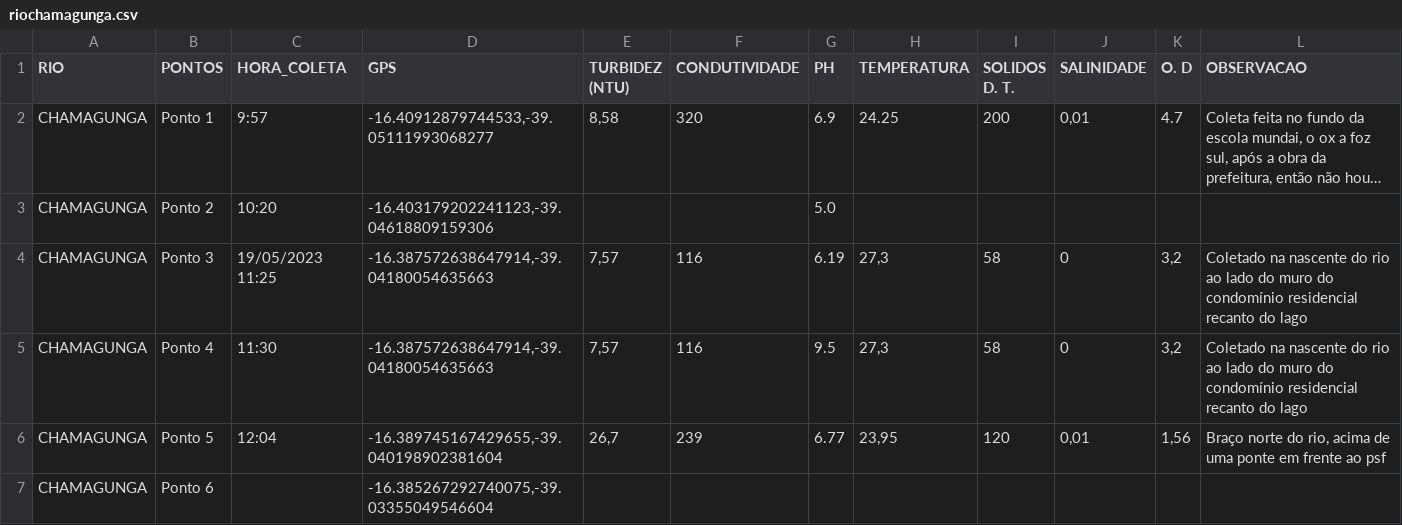
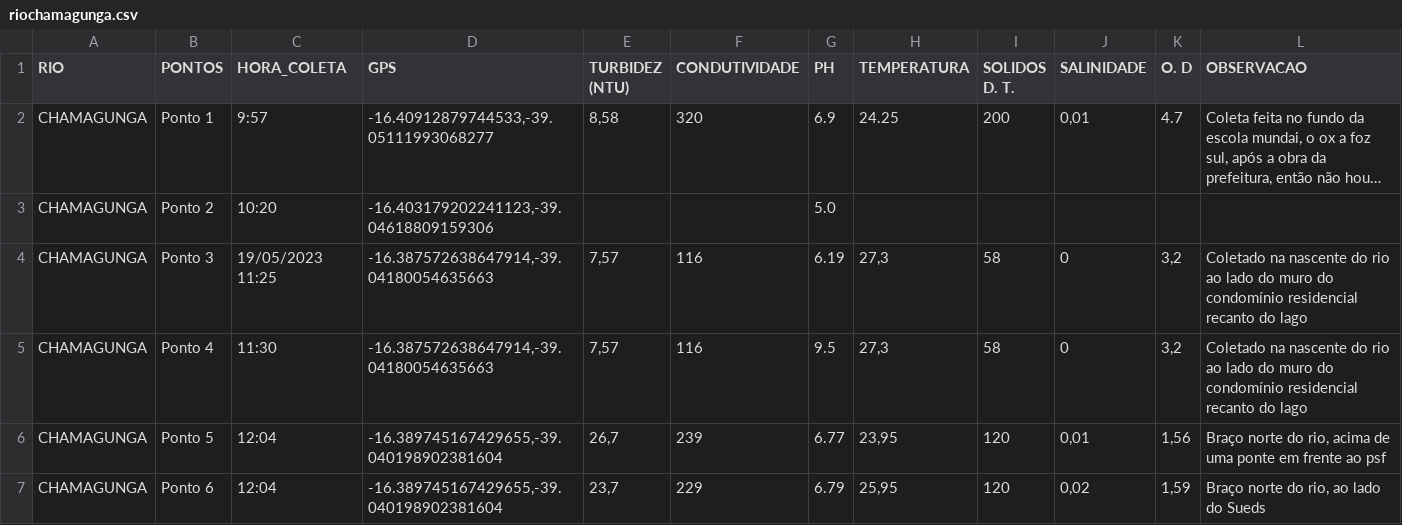
Before and after one commit to vinisaraiva/chamagunga, a CSV file: riochamagunga.csv, drawn as a sheet; long unchanged cells end in ….

```diff
--- a/riochamagunga.csv
+++ b/riochamagunga.csv
@@ -6,2 +6,2 @@ CHAMAGUNGA;Ponto 4;11:30;"-16.387572638647914,-39.04180054635663";"7,57";116;9.5
 CHAMAGUNGA;Ponto 5;12:04;"-16.389745167429655,-39.040198902381604";"26,7";239;6.77;"23,95";120;"0,01";"1,56";"Braço norte do rio, acima de uma ponte em frente ao psf"
-CHAMAGUNGA;Ponto 6;;"-16.385267292740075,-39.03355049546604";;;;;;;;
+CHAMAGUNGA;Ponto 6;12:04;"-16.389745167429655,-39.040198902381604";"23,7";229;6.79;"25,95";120;"0,02";"1,59";"Braço norte do rio, ao lado do Sueds"
```
Also changed, not shown: 1 other file.
